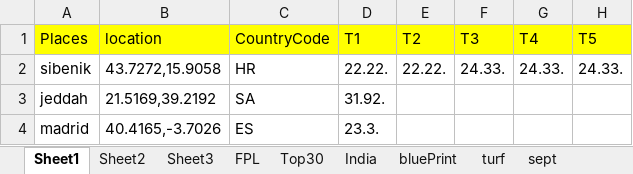
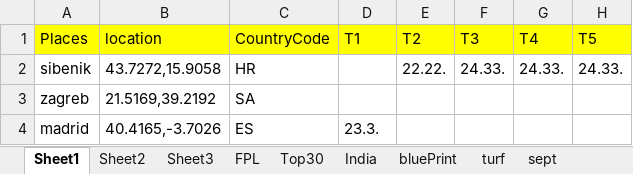
Before and after one commit to TenForBen/TenForBen.github.io, an Excel workbook: EdisonLogs/weather.xlsx, sheet Sheet1, drawn as a sheet; only a part is shown; values as stored, in another font and other column widths than the file's, no borders; the diff names each change by its address in the sheet, - before the commit and + after, or states it on an @@ line.

```diff
--- a/EdisonLogs/weather.xlsx (sheet Sheet1)
+++ b/EdisonLogs/weather.xlsx (sheet Sheet1)
-D2: 22.22.
+D2: (empty)
-A3: jeddah
+A3: zagreb
-D3: 31.92.
+D3: (empty)
```
Also changed, not shown: 13 other files.
